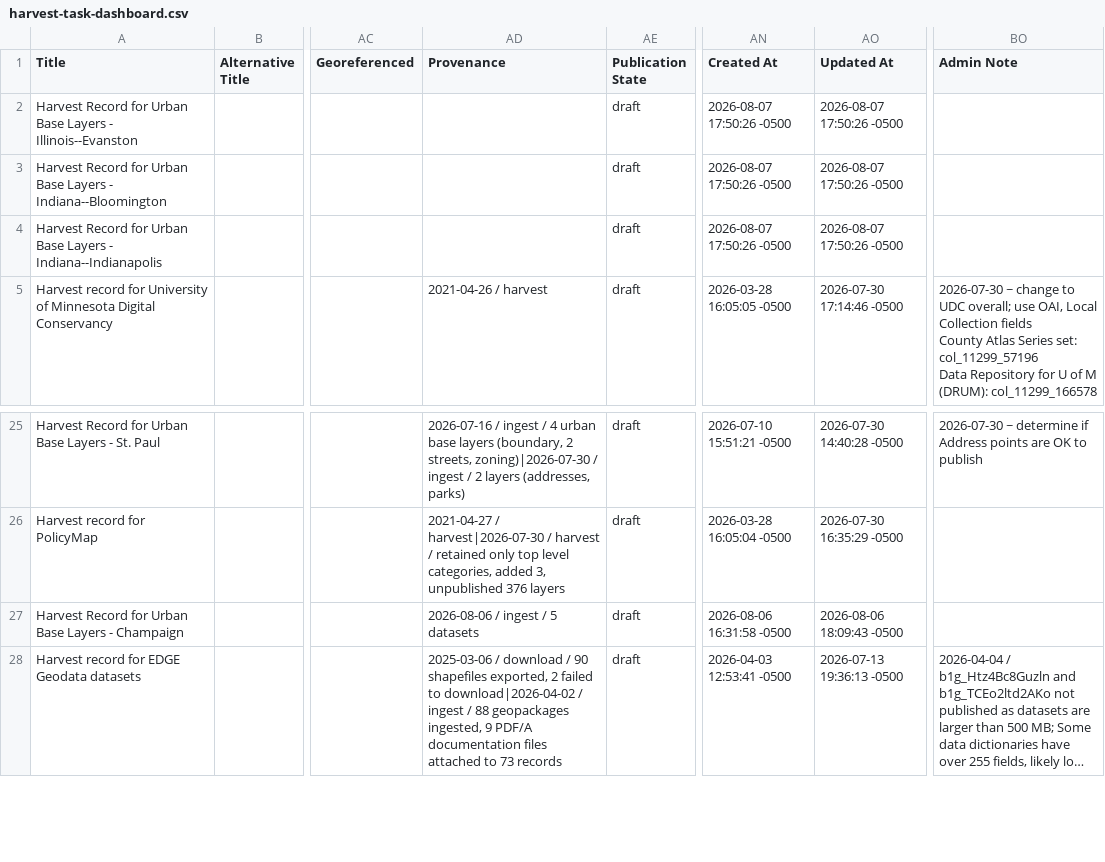
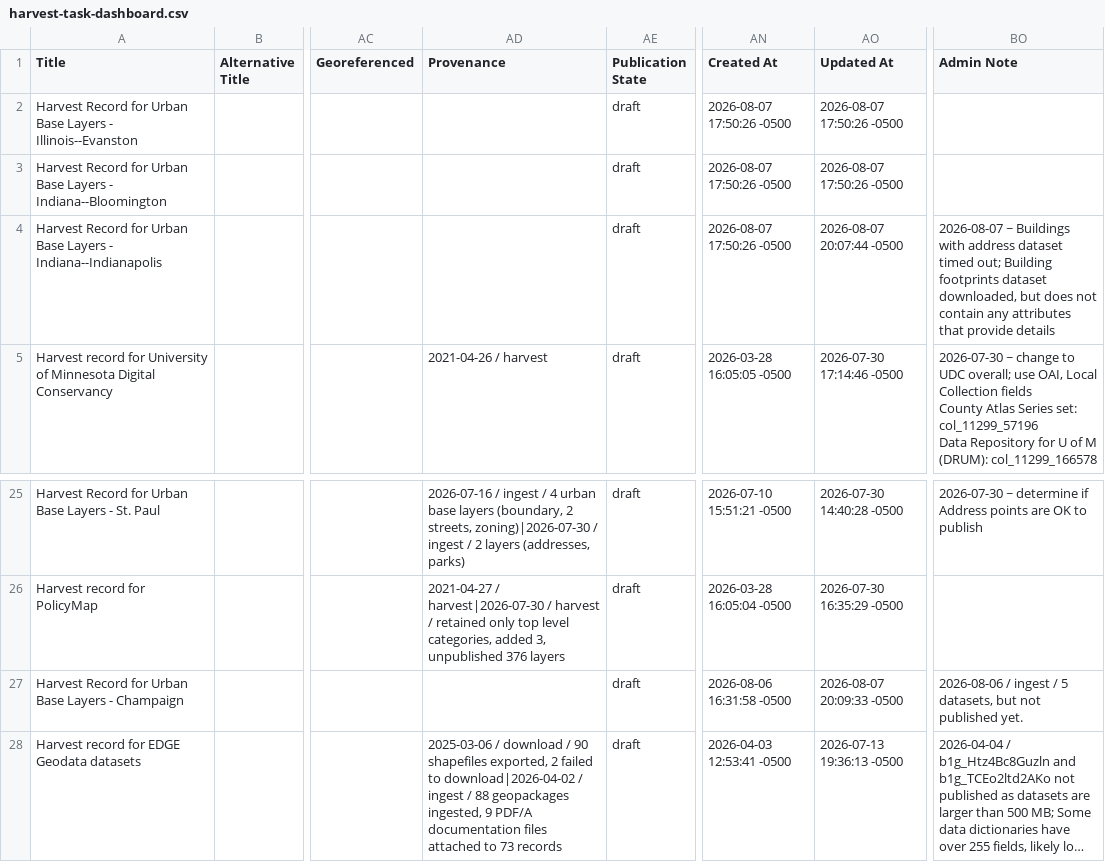
Before and after one commit to geobtaa/harvest-operations, a CSV file: reports/harvest-task-dashboard.csv, drawn as a sheet; only a part is shown, gaps mark what is left out; long unchanged cells end in …; the diff names each change by its address in the sheet, - before the commit and + after, or states it on an @@ line.

```diff
--- a/reports/harvest-task-dashboard.csv
+++ b/reports/harvest-task-dashboard.csv
-AO4 (Updated At): 2026-08-07 17:50:26 -0500
+AO4 (Updated At): 2026-08-07 20:07:44 -0500
-BO4 (Admin Note): (empty)
+BO4 (Admin Note): 2026-08-07 ~ Buildings with address dataset timed out; Building footprints dataset downloaded, but does not contain any attributes that provide details
-AD27 (Provenance): 2026-08-06 / ingest / 5 datasets
+AD27 (Provenance): (empty)
-AO27 (Updated At): 2026-08-06 18:09:43 -0500
+AO27 (Updated At): 2026-08-07 20:09:33 -0500
-BO27 (Admin Note): (empty)
+BO27 (Admin Note): 2026-08-06 / ingest / 5 datasets, but not published yet.
```
Also changed, not shown: 11 other files.
